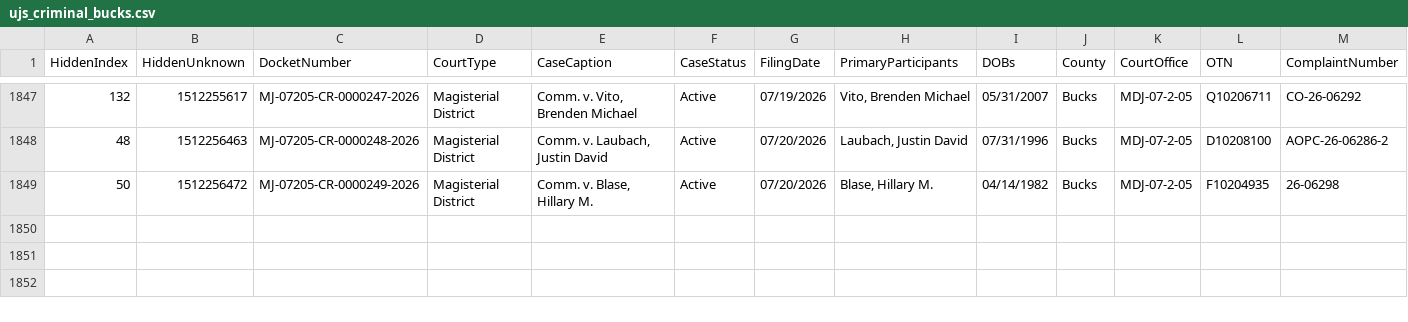
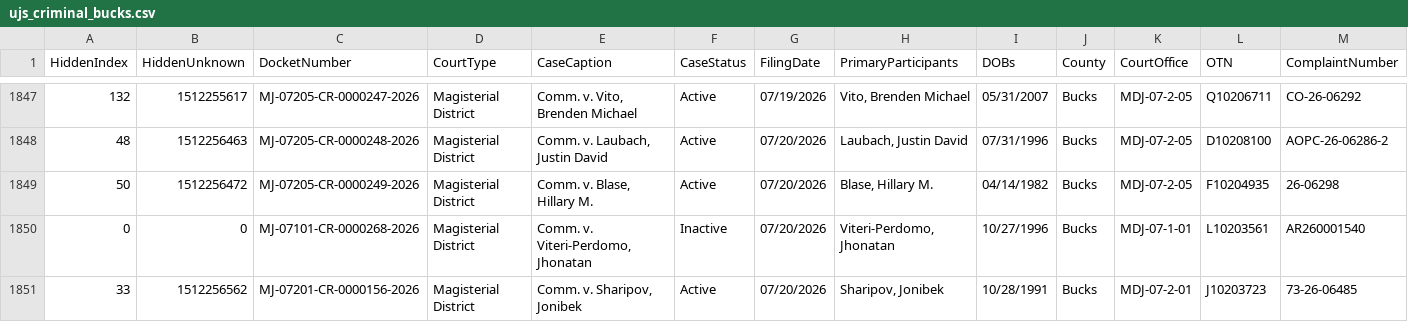
Before and after one commit to CUlleryUSATRepos/BucksCriminalUJSScrapeRepo, a CSV file: docs/data/ujs_criminal_bucks.csv, drawn as a sheet; only a part is shown, gaps mark what is left out; rows hold the shown columns only; the diff names each change by its address in the sheet, - before the commit and + after, or states it on an @@ line.

Commit message:
Daily UJS data update

```diff
--- a/docs/data/ujs_criminal_bucks.csv
+++ b/docs/data/ujs_criminal_bucks.csv
+row 1850: 0 | 0 | MJ-07101-CR-0000268-2026 | Magisterial District | Comm. v. Viteri-Perdomo, Jhonatan | Inactive | 07/20/2026 | Viteri-Perdomo, Jhonatan | 10/27/1996 | Bucks | MDJ-07-1-01 | L10203561 | AR260001540
+row 1851: 33 | 1512256562 | MJ-07201-CR-0000156-2026 | Magisterial District | Comm. v. Sharipov, Jonibek | Active | 07/20/2026 | Sharipov, Jonibek | 10/28/1991 | Bucks | MDJ-07-2-01 | J10203723 | 73-26-06485
```
Also changed, not shown: ujs_criminal_bucks.csv.
